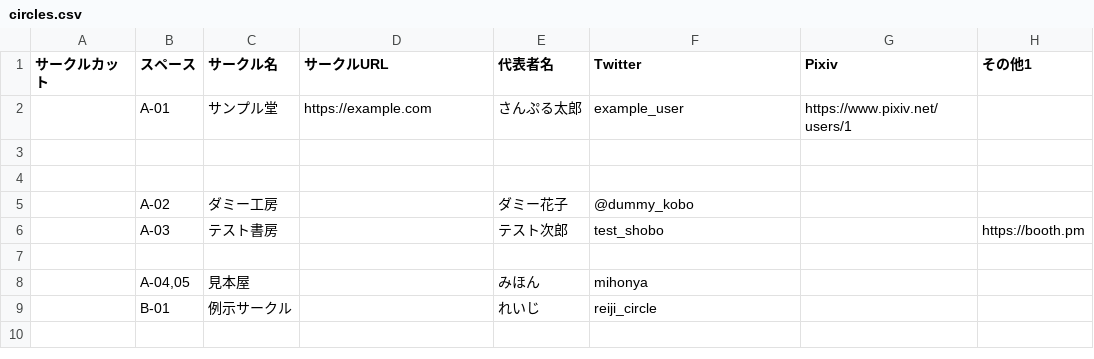
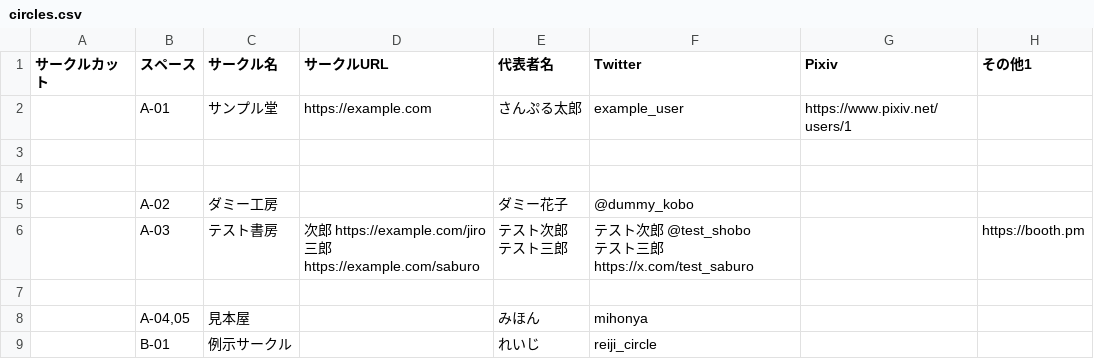
Before and after one commit to wataameYummy/utateruno-unofficial-2026, a CSV file: data/circles.csv, drawn as a sheet; only a part is shown; ↵ is a line break in a cell; the diff names each change by its address in the sheet, - before the commit and + after, or states it on an @@ line.

```diff
--- a/data/circles.csv
+++ b/data/circles.csv
-D6 (サークルURL): (empty)
+D6 (サークルURL): 次郎 https://example.com/jiro ↵ 三郎 https://example.com/saburo
-E6 (代表者名): テスト次郎
+E6 (代表者名): テスト次郎 ↵ テスト三郎
-F6 (Twitter): test_shobo
+F6 (Twitter): テスト次郎 @test_shobo ↵ テスト三郎 https://x.com/test_saburo
```
Also changed, not shown: 3 other files.
